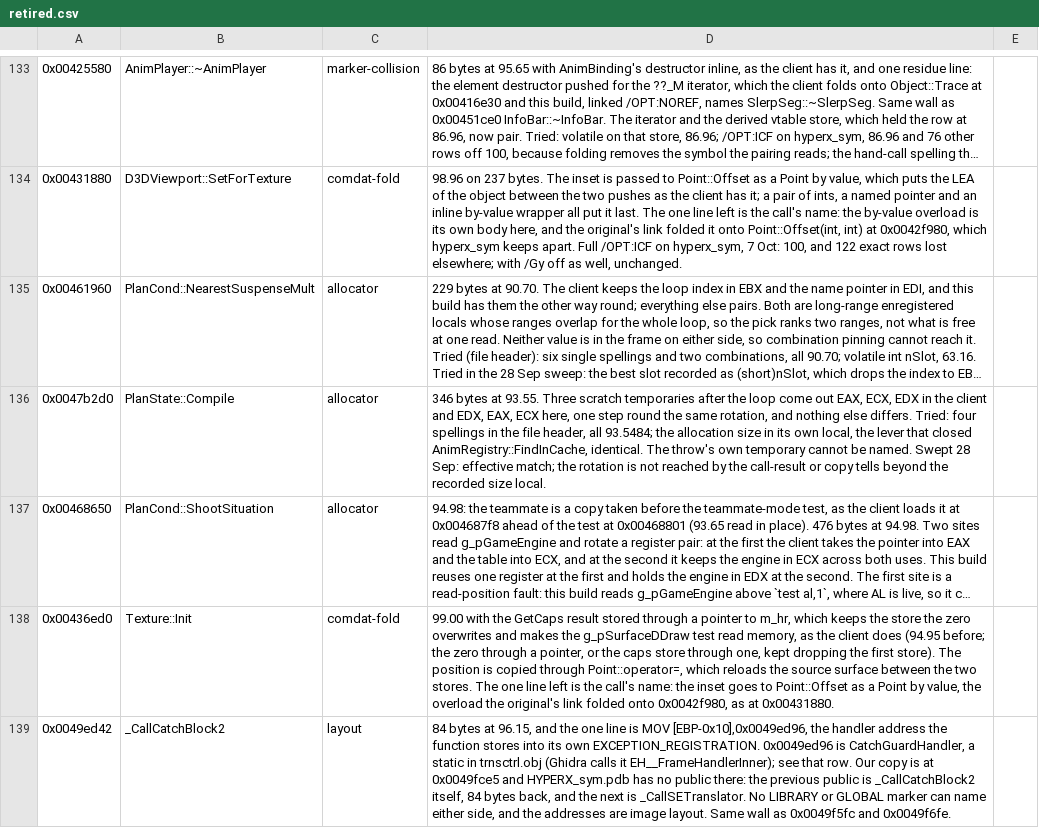
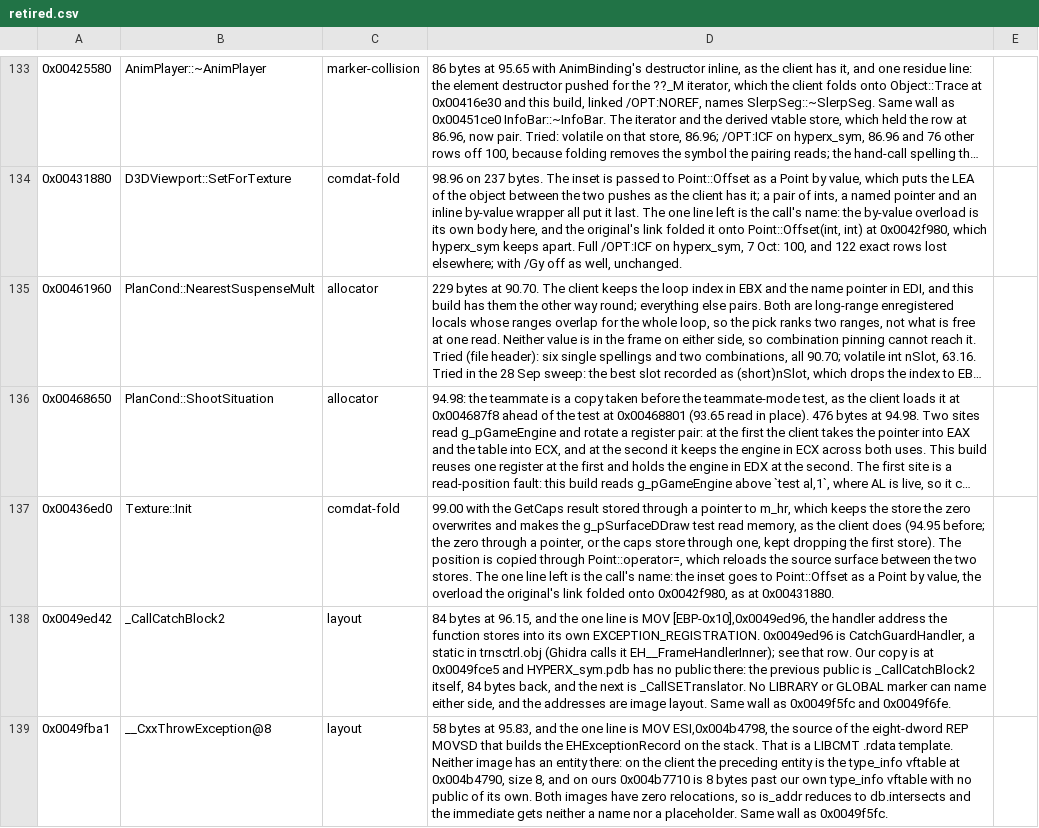
Before and after one commit to zach2good/hyperblade-20XX, a CSV file: symbols/retired.csv, drawn as a sheet; only a part is shown, gaps mark what is left out; the shorter side is filled out with more unchanged rows; long unchanged cells end in …; the diff names each change by its address in the sheet, - before the commit and + after, or states it on an @@ line.

Commit message:
Match `PlanState::Compile`

```diff
--- a/symbols/retired.csv
+++ b/symbols/retired.csv
-row 136: 0x0047b2d0 | PlanState::Compile | allocator | 346 bytes at 93.55. Three scratch temporaries after the loop come out EAX, ECX, EDX in the client and EDX, EAX, ECX here, one step round the same rotation, and nothing else differs. Tried: four spellings in the file header, all 93.5484; the allocation size in its own local, the lever that closed AnimRegistry::FindInCache, identical. The throw's own temporary cannot be named. Swept 28 Sep: effective match; the rotation is not reached by the call-result or copy tells beyond the recorded size local.
```
Also changed, not shown: 1 other file.
